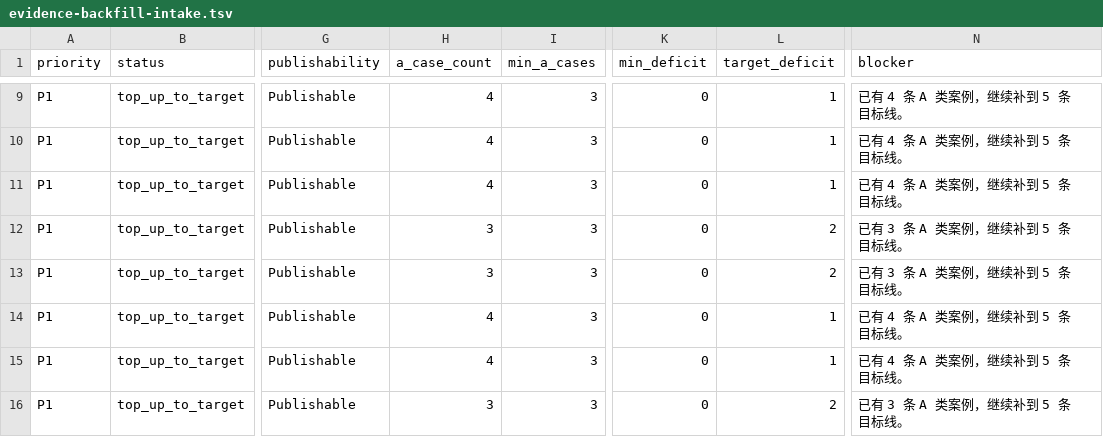
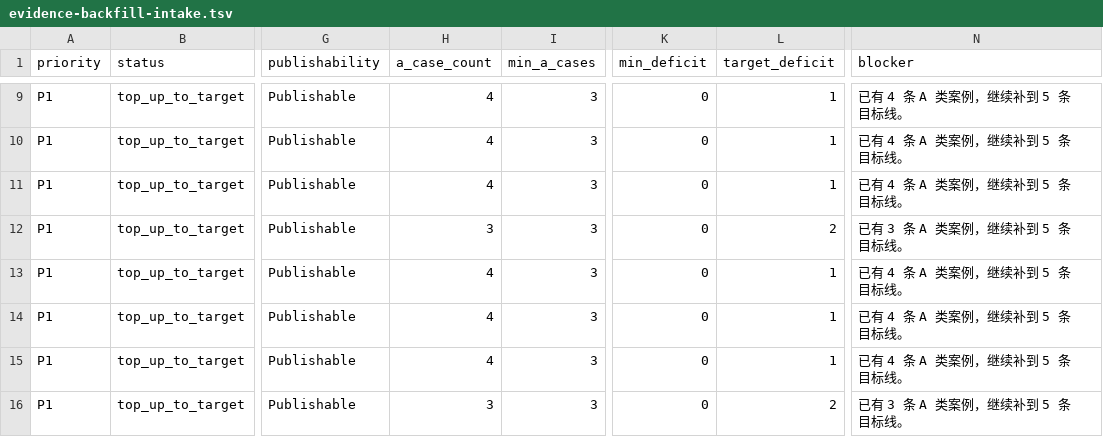
Before and after one commit to AL549984/model, a TSV file: work/evidence-backfill-intake.tsv, drawn as a sheet; only a part is shown, gaps mark what is left out; the diff covers the shown part only; the diff names each change by its address in the sheet, - before the commit and + after, or states it on an @@ line.

Commit message:
chore: sync Model Atlas case data

```diff
--- a/work/evidence-backfill-intake.tsv
+++ b/work/evidence-backfill-intake.tsv
-H13 (a_case_count): 3
+H13 (a_case_count): 4
-L13 (target_deficit): 2
+L13 (target_deficit): 1
-N13 (blocker): 已有 3 条 A 类案例，继续补到 5 条目标线。
+N13 (blocker): 已有 4 条 A 类案例，继续补到 5 条目标线。
```
Also changed, not shown: 1 added row and 1 removed row elsewhere in this file, 6 other files.
